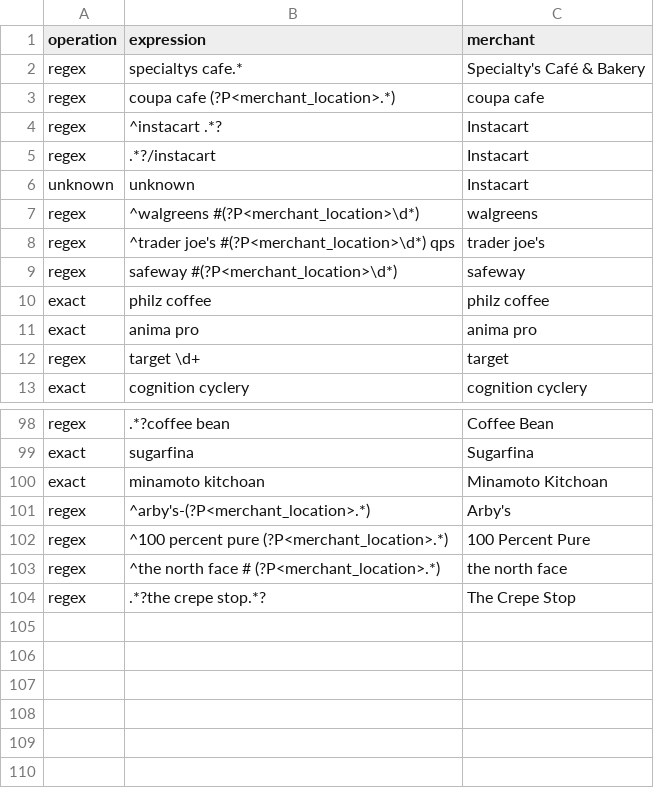
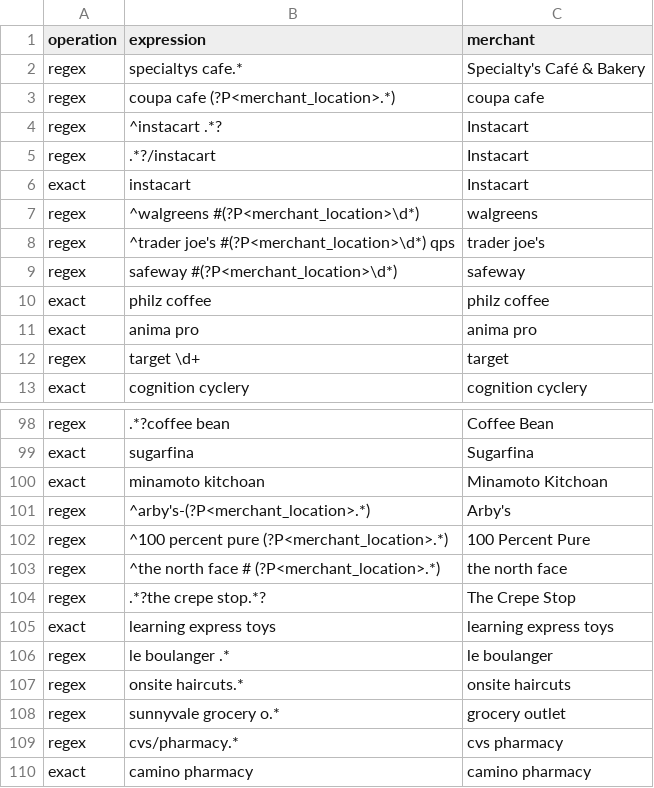
Before and after one commit to romaninozemtsev/personal_finance, a CSV file: configs/matchers_merchant.csv, drawn as a sheet; only a part is shown, gaps mark what is left out.

```diff
--- a/configs/matchers_merchant.csv
+++ b/configs/matchers_merchant.csv
@@ -5,3 +5,3 @@ regex,^instacart .*?,Instacart
 regex,.*?/instacart,Instacart
-unknown,unknown,Instacart
+exact,instacart,Instacart
 regex,^walgreens #(?P<merchant_location>\d*),walgreens
@@ -104 +104,7 @@ regex,^the north face # (?P<merchant_location>.*),the north face
 regex,.*?the crepe stop.*?,The Crepe Stop
+exact,learning express toys,learning express toys
+regex,le boulanger .*,le boulanger
+regex,onsite haircuts.*,onsite haircuts
+regex,sunnyvale grocery o.*,grocery outlet
+regex,cvs/pharmacy.*,cvs pharmacy
+exact,camino pharmacy,camino pharmacy
```
Also changed, not shown: configs/matchers_category.csv, configs/merchants.csv, 3 other files.
